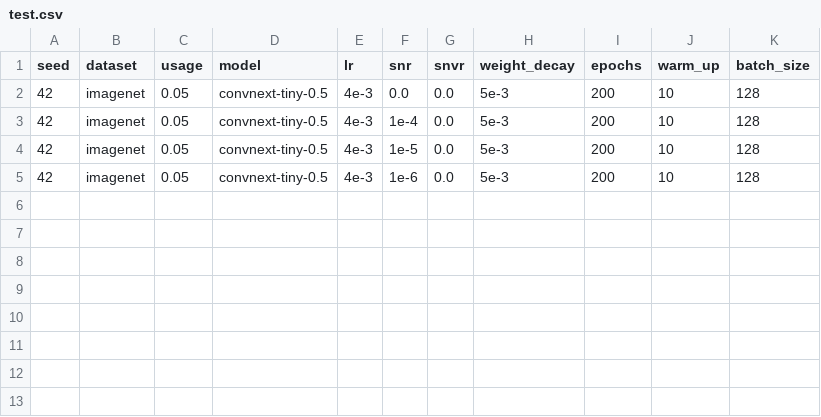
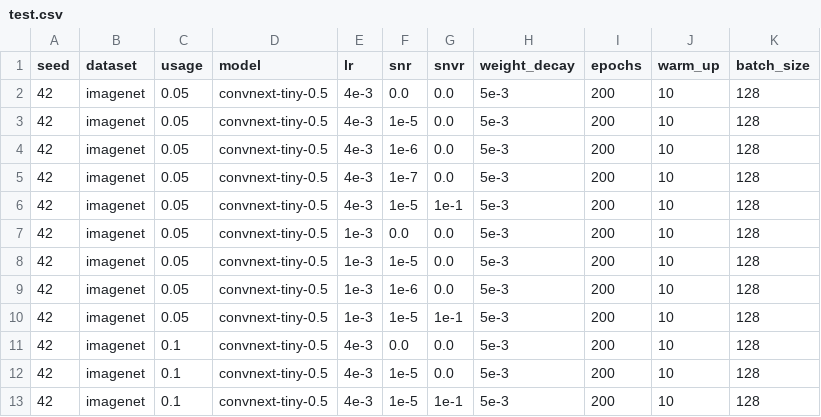
Before and after one commit to lim-sorry/snvr, a CSV file: test.csv, drawn as a sheet.

Commit message:
test update

```diff
--- a/test.csv
+++ b/test.csv
@@ -2,4 +2,12 @@ seed ,dataset  ,usage ,model             ,lr   ,snr  ,snvr ,weight_decay ,epochs
   42 ,imagenet , 0.05 ,convnext-tiny-0.5 ,4e-3 ,0.0  , 0.0 ,5e-3         ,   200 ,     10 ,       128
-  42 ,imagenet , 0.05 ,convnext-tiny-0.5 ,4e-3 ,1e-4 , 0.0 ,5e-3         ,   200 ,     10 ,       128
   42 ,imagenet , 0.05 ,convnext-tiny-0.5 ,4e-3 ,1e-5 , 0.0 ,5e-3         ,   200 ,     10 ,       128
   42 ,imagenet , 0.05 ,convnext-tiny-0.5 ,4e-3 ,1e-6 , 0.0 ,5e-3         ,   200 ,     10 ,       128
+  42 ,imagenet , 0.05 ,convnext-tiny-0.5 ,4e-3 ,1e-7 , 0.0 ,5e-3         ,   200 ,     10 ,       128
+  42 ,imagenet , 0.05 ,convnext-tiny-0.5 ,4e-3 ,1e-5 , 1e-1 ,5e-3         ,   200 ,     10 ,       128
+  42 ,imagenet , 0.05 ,convnext-tiny-0.5 ,1e-3 ,0.0  , 0.0 ,5e-3         ,   200 ,     10 ,       128
+  42 ,imagenet , 0.05 ,convnext-tiny-0.5 ,1e-3 ,1e-5 , 0.0 ,5e-3         ,   200 ,     10 ,       128
+  42 ,imagenet , 0.05 ,convnext-tiny-0.5 ,1e-3 ,1e-6 , 0.0 ,5e-3         ,   200 ,     10 ,       128
+  42 ,imagenet , 0.05 ,convnext-tiny-0.5 ,1e-3 ,1e-5 , 1e-1 ,5e-3         ,   200 ,     10 ,       128
+  42 ,imagenet , 0.1 ,convnext-tiny-0.5 ,4e-3 ,0.0  , 0.0 ,5e-3         ,   200 ,     10 ,       128
+  42 ,imagenet , 0.1 ,convnext-tiny-0.5 ,4e-3 ,1e-5 , 0.0 ,5e-3         ,   200 ,     10 ,       128
+  42 ,imagenet , 0.1 ,convnext-tiny-0.5 ,4e-3 ,1e-5 , 1e-1 ,5e-3         ,   200 ,     10 ,       128
```
Also changed, not shown: 3 other files.
